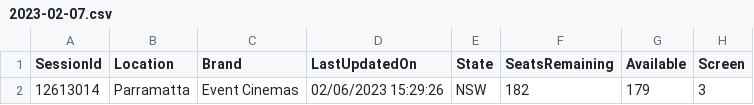
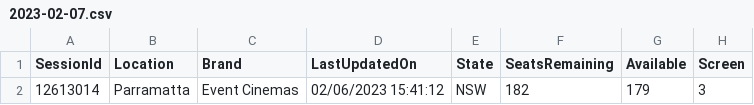
Before and after one commit to meppadiyan/movieStats, a CSV file: stats/Nanpakal/2023-02-07.csv, drawn as a sheet; only a part is shown; the diff names each change by its address in the sheet, - before the commit and + after, or states it on an @@ line.

Commit message:
Automatic Script Update

```diff
--- a/stats/Nanpakal/2023-02-07.csv
+++ b/stats/Nanpakal/2023-02-07.csv
-D2 (LastUpdatedOn): 02/06/2023 15:29:26
+D2 (LastUpdatedOn): 02/06/2023 15:41:12
```
